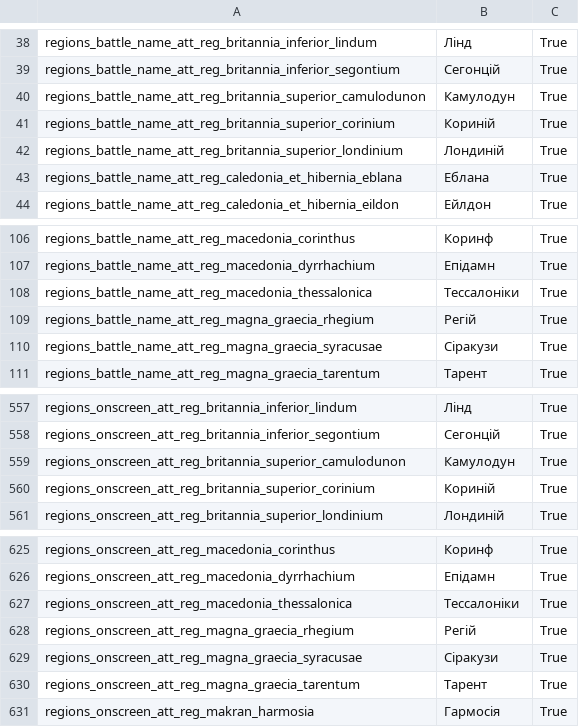
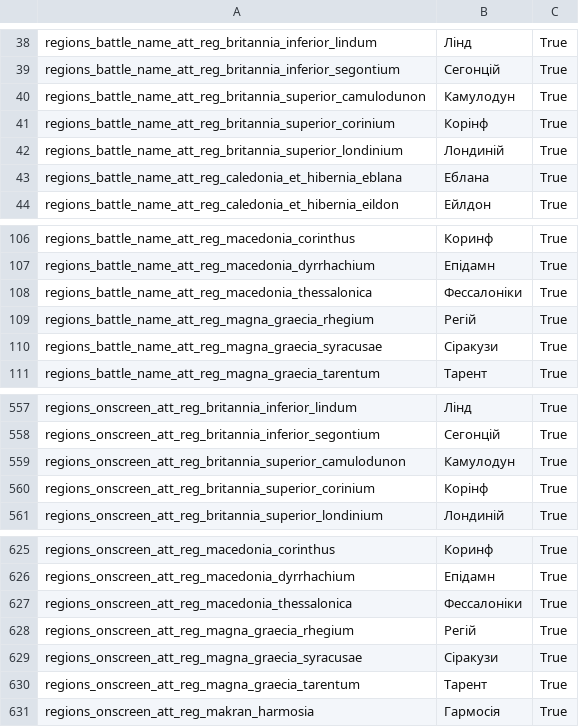
Before and after one commit to Rostik18/Attila_Ukrainian_Translation, a CSV file: en_localisation_files/regions.csv, drawn as a sheet; only a part is shown, gaps mark what is left out.

Commit message:
Fixes for regions, start_pos_settlements and uied_component_texts

```diff
--- a/en_localisation_files/regions.csv
+++ b/en_localisation_files/regions.csv
@@ -40,3 +40,3 @@
 "regions_battle_name_att_reg_britannia_superior_camulodunon"	"Камулодун"	"True"
-"regions_battle_name_att_reg_britannia_superior_corinium"	"Кориній"	"True"
+"regions_battle_name_att_reg_britannia_superior_corinium"	"Корінф"	"True"
 "regions_battle_name_att_reg_britannia_superior_londinium"	"Лондиній"	"True"
@@ -107,3 +107,3 @@
 "regions_battle_name_att_reg_macedonia_dyrrhachium"	"Епідамн"	"True"
-"regions_battle_name_att_reg_macedonia_thessalonica"	"Тессалоніки"	"True"
+"regions_battle_name_att_reg_macedonia_thessalonica"	"Фессалоніки"	"True"
 "regions_battle_name_att_reg_magna_graecia_rhegium"	"Регій"	"True"
@@ -559,3 +559,3 @@
 "regions_onscreen_att_reg_britannia_superior_camulodunon"	"Камулодун"	"True"
-"regions_onscreen_att_reg_britannia_superior_corinium"	"Кориній"	"True"
+"regions_onscreen_att_reg_britannia_superior_corinium"	"Корінф"	"True"
 "regions_onscreen_att_reg_britannia_superior_londinium"	"Лондиній"	"True"
@@ -626,3 +626,3 @@
 "regions_onscreen_att_reg_macedonia_dyrrhachium"	"Епідамн"	"True"
-"regions_onscreen_att_reg_macedonia_thessalonica"	"Тессалоніки"	"True"
+"regions_onscreen_att_reg_macedonia_thessalonica"	"Фессалоніки"	"True"
 "regions_onscreen_att_reg_magna_graecia_rhegium"	"Регій"	"True"
```
Also changed, not shown: en_localisation_files/start_pos_settlements.csv, en_localisation_files/uied_component_texts.csv, 1 other file.
